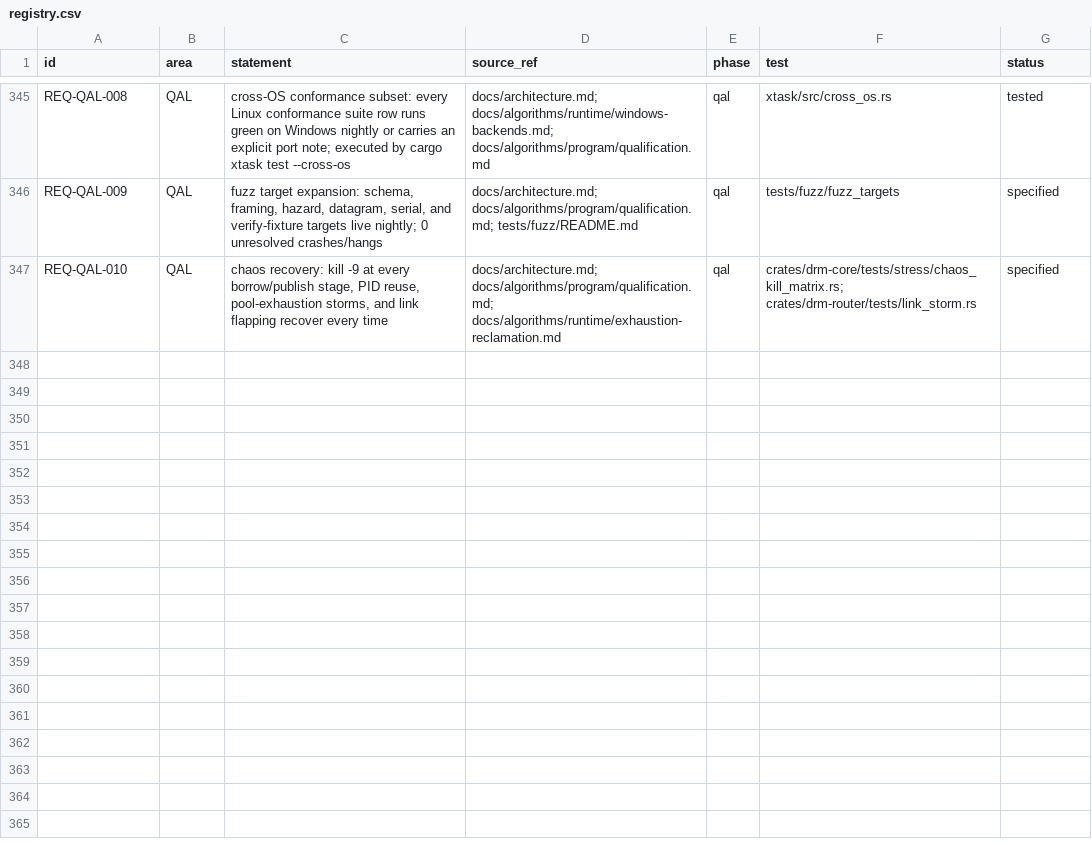
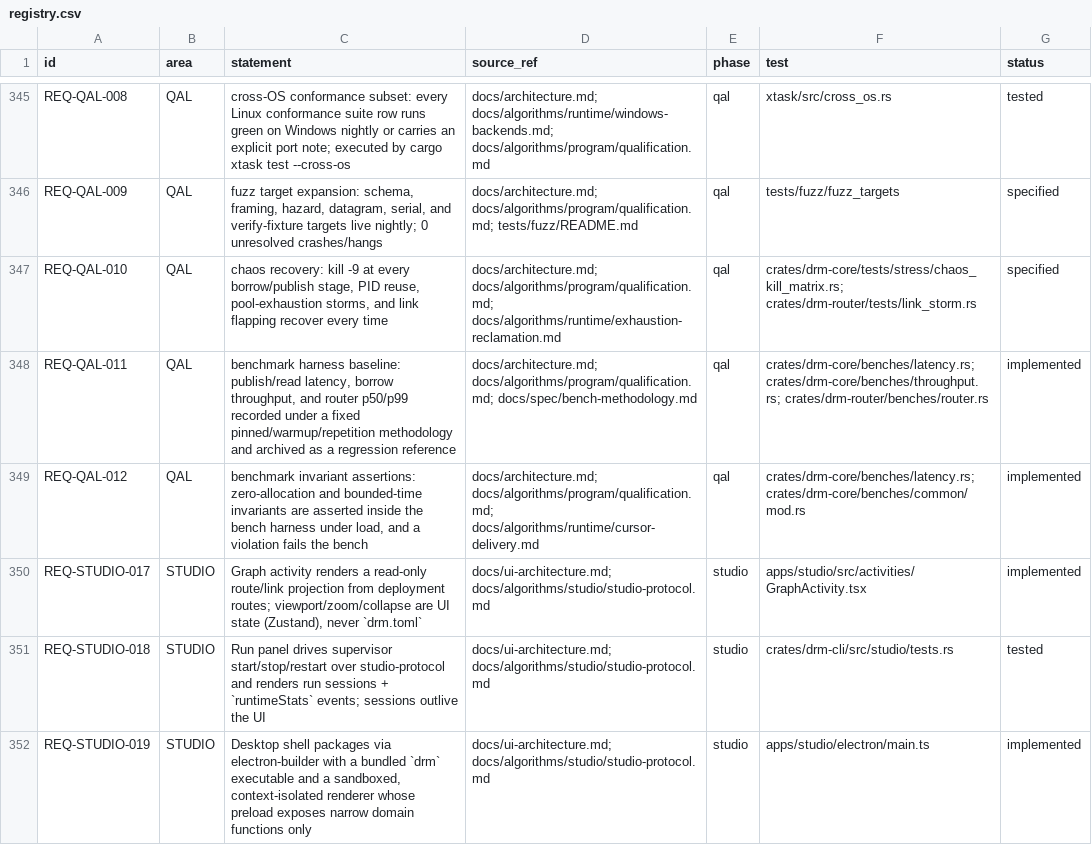
Before and after one commit to shakilapr/drm, a CSV file: docs/req/registry.csv, drawn as a sheet; only a part is shown, gaps mark what is left out; the diff names each change by its address in the sheet, - before the commit and + after, or states it on an @@ line.

Commit message:
feat: work-plan m18w2 (autonomous driver)

```diff
--- a/docs/req/registry.csv
+++ b/docs/req/registry.csv
+row 348: REQ-QAL-011 | QAL | benchmark harness baseline: publish/read latency, borrow throughput, and router p50/p99 recorded under a fixed pinned/warmup/repetition methodology and archived as a regression reference | docs/architecture.md; docs/algorithms/program/qualification.md; docs/spec/bench-methodology.md | qal | crates/drm-core/benches/latency.rs; crates/drm-core/benches/throughput.rs; crates/drm-router/benches/router.rs | implemented
+row 349: REQ-QAL-012 | QAL | benchmark invariant assertions: zero-allocation and bounded-time invariants are asserted inside the bench harness under load, and a violation fails the bench | docs/architecture.md; docs/algorithms/program/qualification.md; docs/algorithms/runtime/cursor-delivery.md | qal | crates/drm-core/benches/latency.rs; crates/drm-core/benches/common/mod.rs | implemented
+row 350: REQ-STUDIO-017 | STUDIO | Graph activity renders a read-only route/link projection from deployment routes; viewport/zoom/collapse are UI state (Zustand), never `drm.toml` | docs/ui-architecture.md; docs/algorithms/studio/studio-protocol.md | studio | apps/studio/src/activities/GraphActivity.tsx | implemented
+row 351: REQ-STUDIO-018 | STUDIO | Run panel drives supervisor start/stop/restart over studio-protocol and renders run sessions + `runtimeStats` events; sessions outlive the UI | docs/ui-architecture.md; docs/algorithms/studio/studio-protocol.md | studio | crates/drm-cli/src/studio/tests.rs | tested
+row 352: REQ-STUDIO-019 | STUDIO | Desktop shell packages via electron-builder with a bundled `drm` executable and a sandboxed, context-isolated renderer whose preload exposes narrow domain functions only | docs/ui-architecture.md; docs/algorithms/studio/studio-protocol.md | studio | apps/studio/electron/main.ts | implemented
```
Also changed, not shown: 32 other files.
